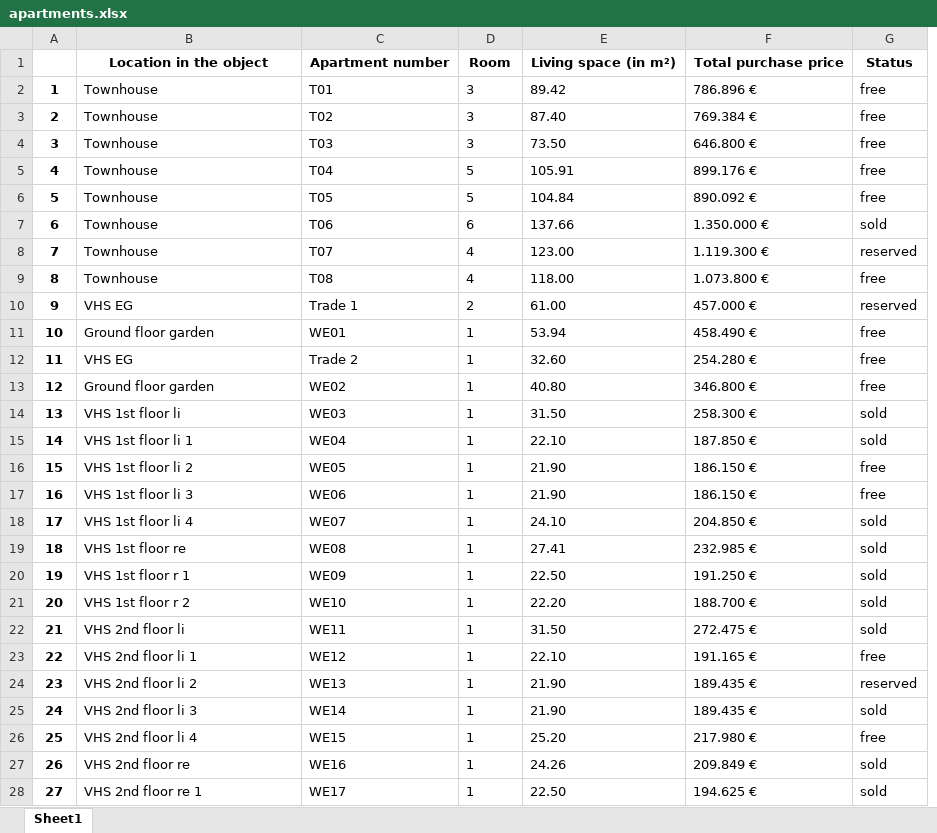
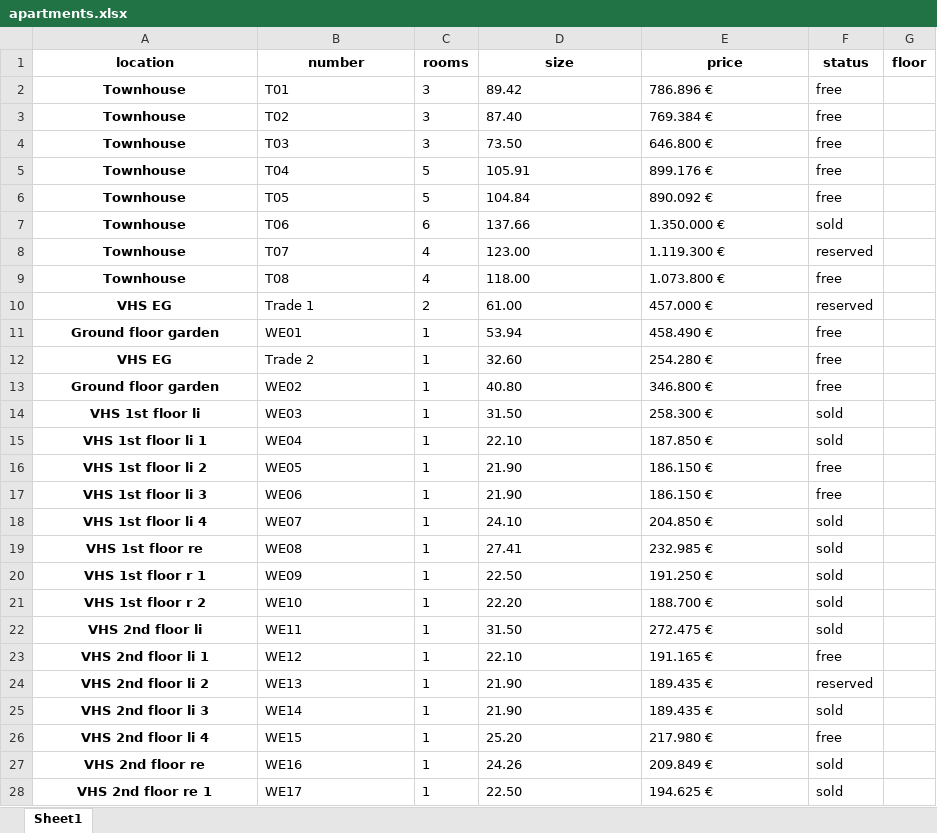
Before and after one commit to NoelJungnickel/apartment-web-scraper, an Excel workbook: apartments.xlsx, sheet Sheet1, drawn as a sheet; only a part is shown; values as stored, in another font and other column widths than the file's, no borders; removed rows and columns are numbered as before the commit, all else as after; the diff covers the shown part only; the diff names each change by its address in the sheet, - before the commit and + after, or states it on an @@ line.

```diff
--- a/apartments.xlsx (sheet Sheet1)
+++ b/apartments.xlsx (sheet Sheet1)
-column A, rows 2-28: 1 | 2 | 3 | 4 | 5 | 6 | 7 | 8 | 9 | 10 | 11 | 12 | 13 | 14 | 15 | 16 | 17 | 18 | 19 | 20 | 21 | 22 | 23 | 24 | 25 | 26 | 27
+column G, empty
-row 1:  | Location in the object | Apartment number | Room | Living space (in m²) | Total purchase price | Status
+row 1: location | number | rooms | size | price | status | floor
@@ A2:A28 bold: off → on, alignment: left → center @@
```
Also changed, not shown: cell formats elsewhere in this sheet, 5 other files.
